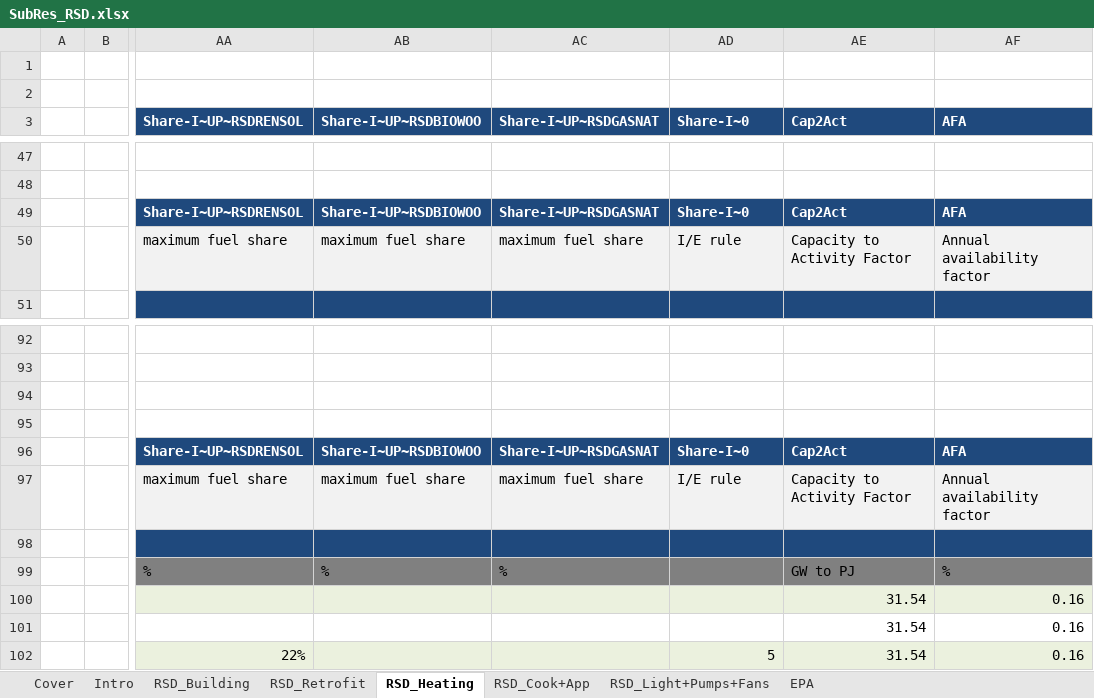
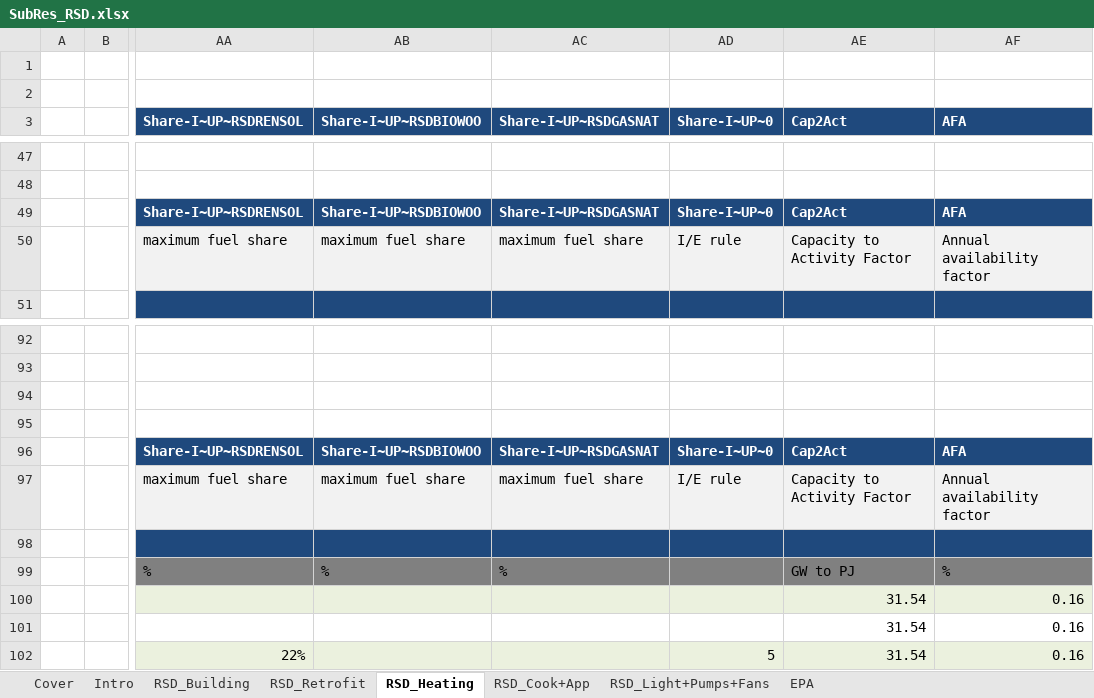
Before and after one commit to MaREI-EPMG/TIM-archived, an Excel workbook: SubRES_TMPL/SubRes_RSD.xlsx, sheet RSD_Heating, drawn as a sheet; only a part is shown, gaps mark what is left out; values as stored, in another font and other column widths than the file's, no borders; charts and pictures not drawn; the diff names each change by its address in the sheet, - before the commit and + after, or states it on an @@ line.

```diff
--- a/SubRES_TMPL/SubRes_RSD.xlsx (sheet RSD_Heating)
+++ b/SubRES_TMPL/SubRes_RSD.xlsx (sheet RSD_Heating)
-AD3: Share-I~0
+AD3: Share-I~UP~0
-AD49 (Share-I~UP~0): Share-I~0
+AD49 (Share-I~UP~0): Share-I~UP~0
-AD96 (Share-I~UP~0): Share-I~0
+AD96 (Share-I~UP~0): Share-I~UP~0
```
Also changed, not shown: sheet RSD_Building, sheet RSD_Cook+App, formulas that keep their value, 1 other file.
